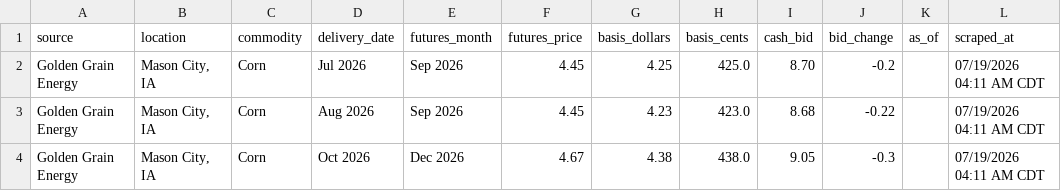
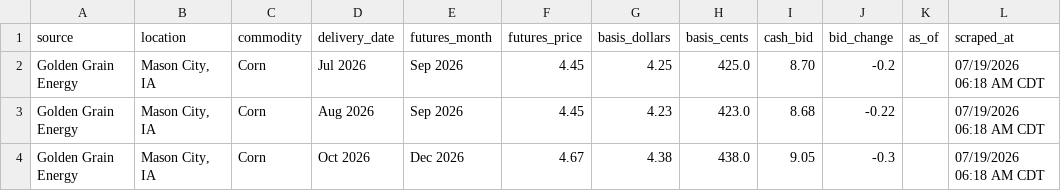
Before and after one commit to Superspyn/grainbidmap-data, a CSV file: all_grain_bids.csv, drawn as a sheet.

Commit message:
Update grain bids

```diff
--- a/all_grain_bids.csv
+++ b/all_grain_bids.csv
@@ -1,4 +1,4 @@
 source,location,commodity,delivery_date,futures_month,futures_price,basis_dollars,basis_cents,cash_bid,bid_change,as_of,scraped_at
-Golden Grain Energy,"Mason City, IA",Corn,Jul 2026,Sep 2026,4.45,4.25,425.0,8.70,-0.2,,07/19/2026 04:11 AM CDT
-Golden Grain Energy,"Mason City, IA",Corn,Aug 2026,Sep 2026,4.45,4.23,423.0,8.68,-0.22,,07/19/2026 04:11 AM CDT
-Golden Grain Energy,"Mason City, IA",Corn,Oct 2026,Dec 2026,4.67,4.38,438.0,9.05,-0.3,,07/19/2026 04:11 AM CDT
+Golden Grain Energy,"Mason City, IA",Corn,Jul 2026,Sep 2026,4.45,4.25,425.0,8.70,-0.2,,07/19/2026 06:18 AM CDT
+Golden Grain Energy,"Mason City, IA",Corn,Aug 2026,Sep 2026,4.45,4.23,423.0,8.68,-0.22,,07/19/2026 06:18 AM CDT
+Golden Grain Energy,"Mason City, IA",Corn,Oct 2026,Dec 2026,4.67,4.38,438.0,9.05,-0.3,,07/19/2026 06:18 AM CDT
```
